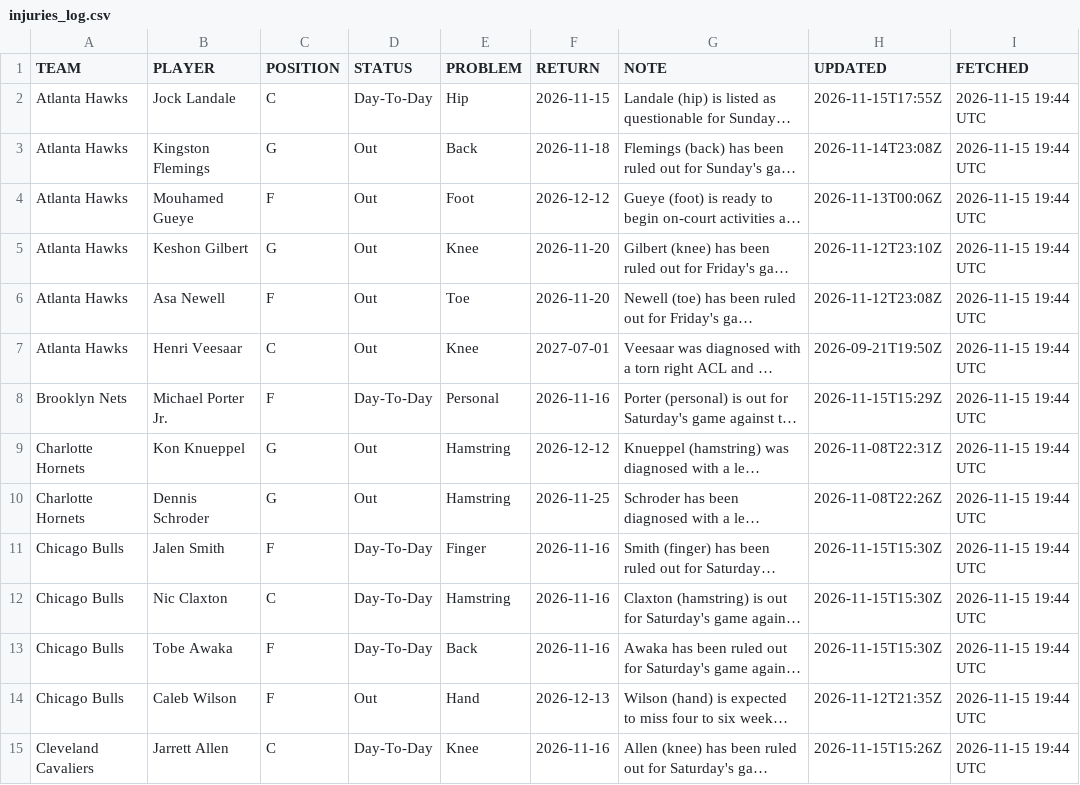
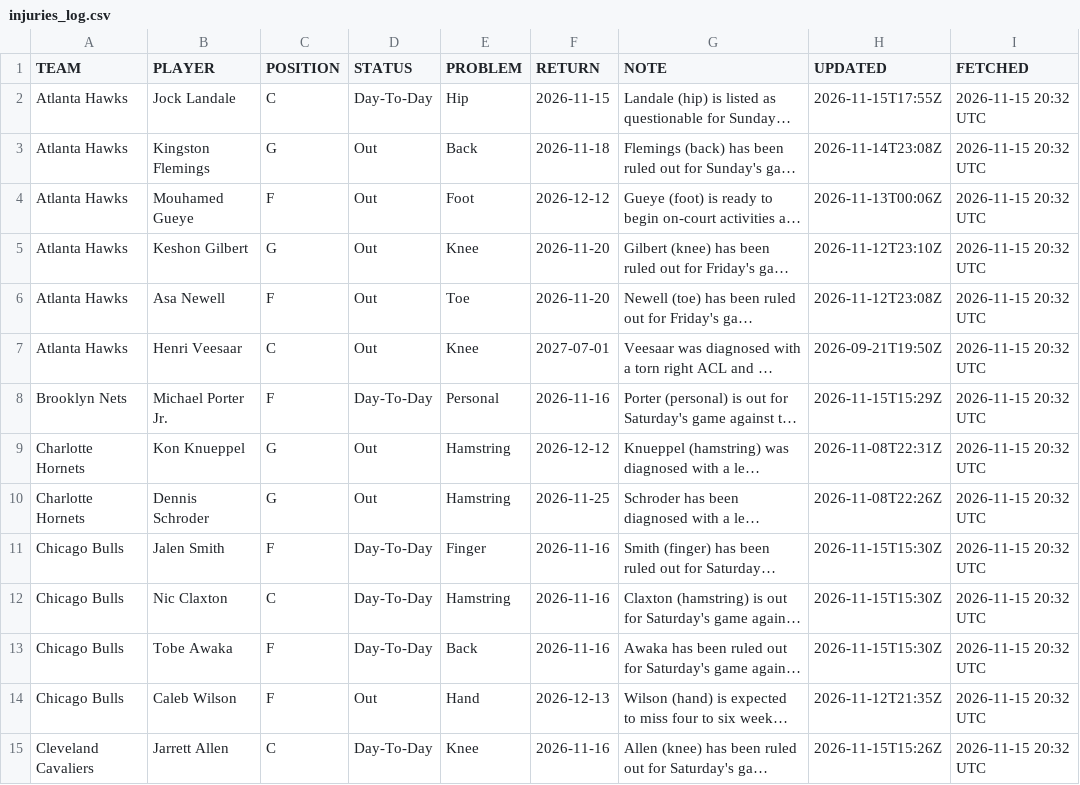
Before and after one commit to Maurizo77/sport-predictor, a CSV file: injuries_log.csv, drawn as a sheet; only a part is shown; long unchanged cells end in …; the diff covers the shown part only; the diff names each change by its address in the sheet, - before the commit and + after, or states it on an @@ line.

Commit message:
Update injuries_log.csv

```diff
--- a/injuries_log.csv
+++ b/injuries_log.csv
-I2:I15 (FETCHED): 2026-11-15 19:44 UTC
+I2:I15 (FETCHED): 2026-11-15 20:32 UTC
```
Also changed, not shown: 1 added row, 6 removed rows and 94 edited cells elsewhere in this file.
